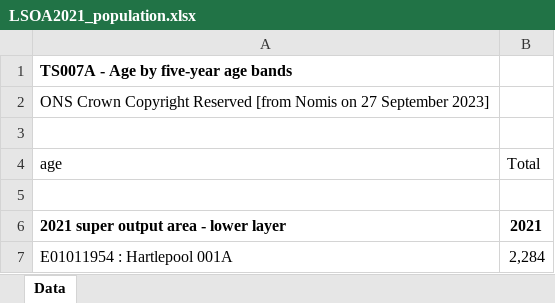
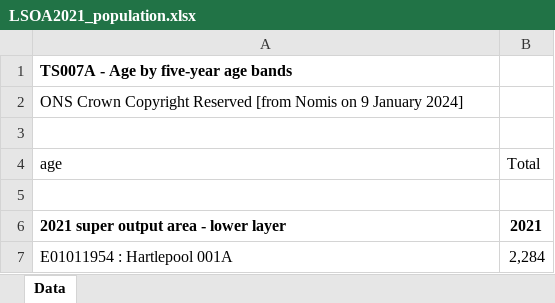
Before and after one commit to jtvandijk/GEOG0030_20232024, an Excel workbook: data/raw/population/LSOA2021_population.xlsx, sheet Data, drawn as a sheet; only a part is shown; values as stored, in another font and other column widths than the file's, no borders; the diff names each change by its address in the sheet, - before the commit and + after, or states it on an @@ line.

```diff
--- a/data/raw/population/LSOA2021_population.xlsx (sheet Data)
+++ b/data/raw/population/LSOA2021_population.xlsx (sheet Data)
-A2 (age): …Nomis on 27 September 2023]
+A2 (age): …Nomis on 9 January 2024]
```
Also changed, not shown: data/raw/population/LSOA2011_population.xlsx, 2 other files.
